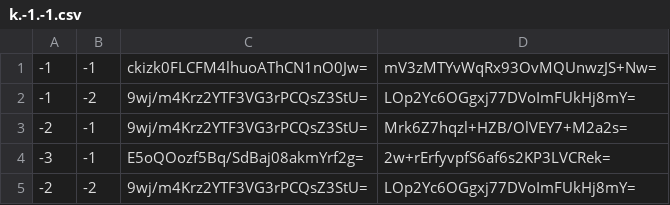
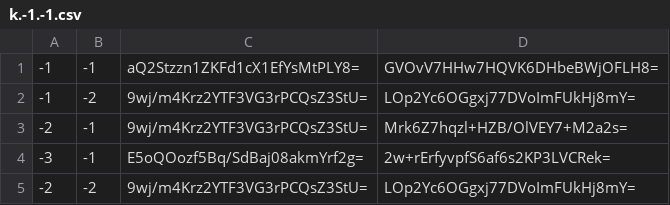
Before and after one commit to Sneezry/mcmapweb, a CSV file: tiles/zoom.-1/metadata/k.-1.-1.csv, drawn as a sheet.

```diff
--- a/tiles/zoom.-1/metadata/k.-1.-1.csv
+++ b/tiles/zoom.-1/metadata/k.-1.-1.csv
@@ -1,2 +1,2 @@
--1,-1,ckizk0FLCFM4lhuoAThCN1nO0Jw=,mV3zMTYvWqRx93OvMQUnwzJS+Nw=
+-1,-1,aQ2Stzzn1ZKFd1cX1EfYsMtPLY8=,GVOvV7HHw7HQVK6DHbeBWjOFLH8=
 -1,-2,9wj/m4Krz2YTF3VG3rPCQsZ3StU=,LOp2Yc6OGgxj77DVoImFUkHj8mY=
```
Also changed, not shown: tiles/zoom.-1/metadata/k.-1.0.csv, tiles/zoom.-2/metadata/k.-1.0.csv, 23 other files.
